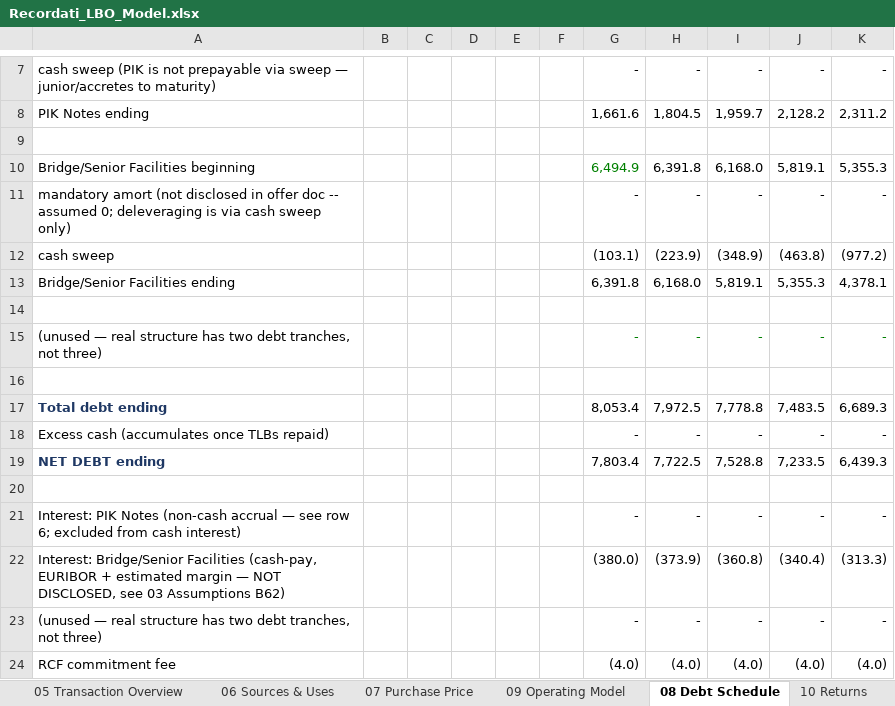
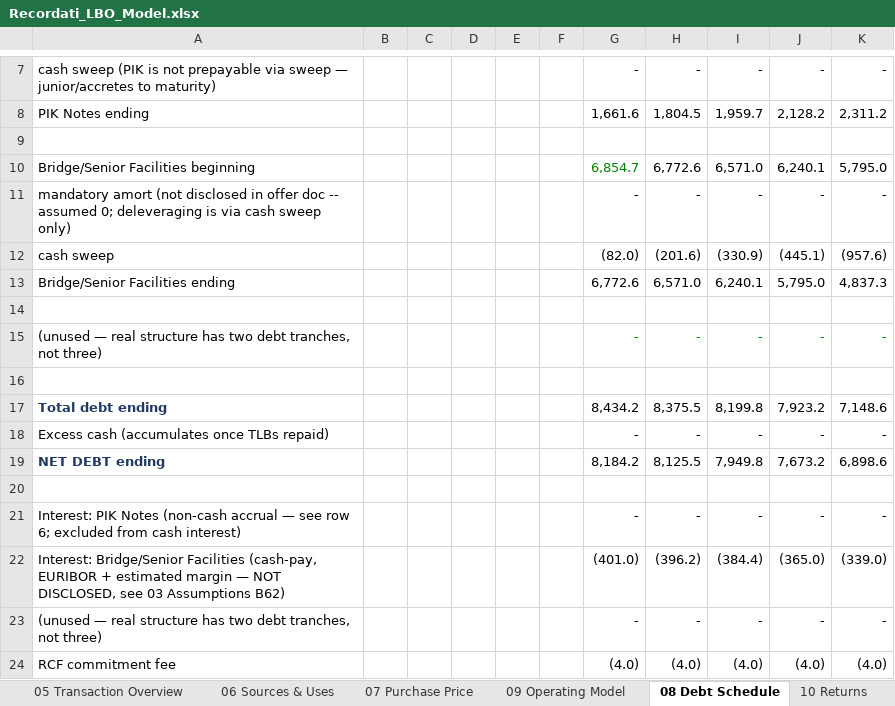
Before and after one commit to tanmaygambhir37-design/investment-research, an Excel workbook: models/Recordati_LBO_Model.xlsx, sheet 08 Debt Schedule, drawn as a sheet; only a part is shown, gaps mark what is left out; values as stored, in another font and other column widths than the file's, no borders; the diff covers the shown part only; the diff names each change by its address in the sheet, - before the commit and + after, or states it on an @@ line.

```diff
--- a/models/Recordati_LBO_Model.xlsx (sheet 08 Debt Schedule)
+++ b/models/Recordati_LBO_Model.xlsx (sheet 08 Debt Schedule)
-G10: 6,494.9
+G10: 6,854.7
-H10: 6,391.8
+H10: 6,772.6
-I10: 6,168.0
+I10: 6,571.0
-J10: 5,819.1
+J10: 6,240.1
-K10: 5,355.3
+K10: 5,795.0
-G12: (103.1)
+G12: (82.0)
-H12: (223.9)
+H12: (201.6)
-I12: (348.9)
+I12: (330.9)
-J12: (463.8)
+J12: (445.1)
-K12: (977.2)
+K12: (957.6)
-G13: 6,391.8
+G13: 6,772.6
-H13: 6,168.0
+H13: 6,571.0
-I13: 5,819.1
+I13: 6,240.1
-J13: 5,355.3
+J13: 5,795.0
-K13: 4,378.1
+K13: 4,837.3
-G17: 8,053.4
+G17: 8,434.2
-H17: 7,972.5
+H17: 8,375.5
-I17: 7,778.8
+I17: 8,199.8
-J17: 7,483.5
+J17: 7,923.2
-K17: 6,689.3
+K17: 7,148.6
-G19: 7,803.4
+G19: 8,184.2
-H19: 7,722.5
+H19: 8,125.5
-I19: 7,528.8
+I19: 7,949.8
-J19: 7,233.5
+J19: 7,673.2
-K19: 6,439.3
+K19: 6,898.6
-G22: (380.0)
+G22: (401.0)
-H22: (373.9)
+H22: (396.2)
-I22: (360.8)
+I22: (384.4)
-J22: (340.4)
+J22: (365.0)
-K22: (313.3)
+K22: (339.0)
```
Also changed, not shown: 43 edited cells elsewhere in this sheet, sheet 11 Sensitivities, sheet 10 Returns, sheet 07 Purchase Price, sheet 12 Charts, sheet 06 Sources & Uses, sheet 13 Dashboard, 2 more sheets, charts or pictures, 2 other files.
